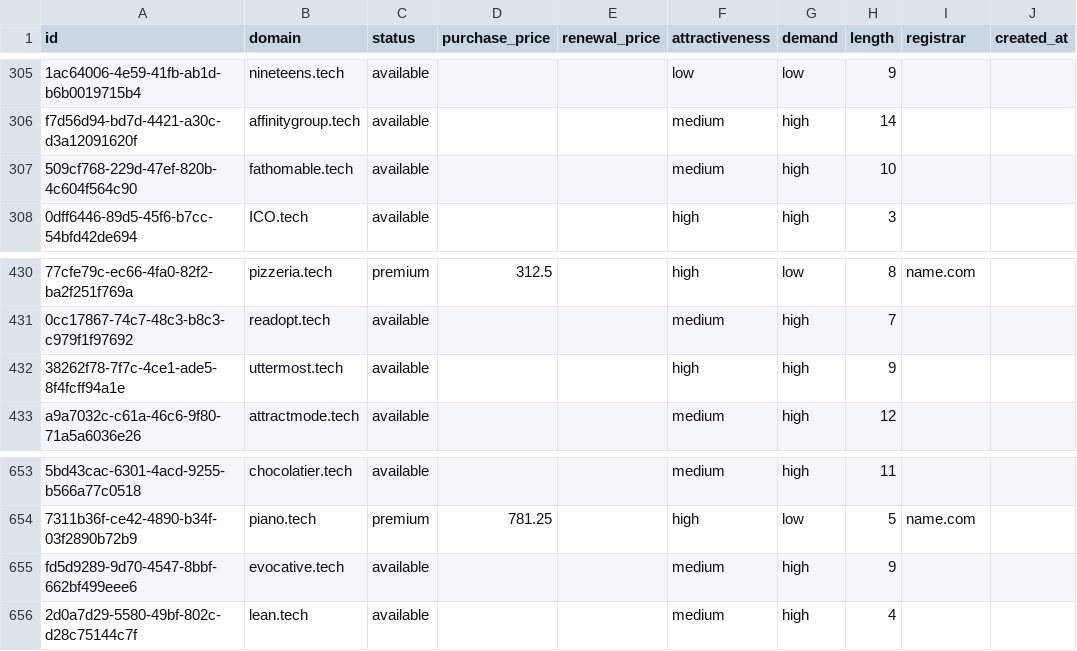
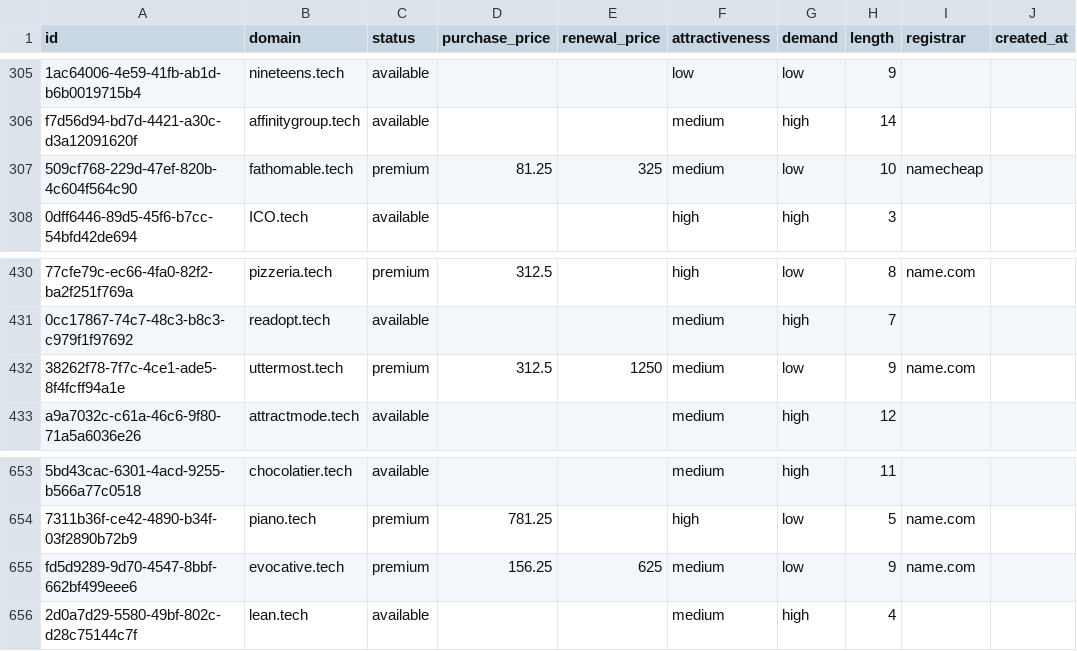
Before and after one commit to UniqueDomains/tech-oneword-domains, a CSV file: tech.csv, drawn as a sheet; only a part is shown, gaps mark what is left out; the diff names each change by its address in the sheet, - before the commit and + after, or states it on an @@ line.

Commit message:
Domains update

```diff
--- a/tech.csv
+++ b/tech.csv
-C307 (status): available
+C307 (status): premium
-D307 (purchase_price): (empty)
+D307 (purchase_price): 81.25
-E307 (renewal_price): (empty)
+E307 (renewal_price): 325
-G307 (demand): high
+G307 (demand): low
-I307 (registrar): (empty)
+I307 (registrar): namecheap
-C432 (status): available
+C432 (status): premium
-D432 (purchase_price): (empty)
+D432 (purchase_price): 312.5
-E432 (renewal_price): (empty)
+E432 (renewal_price): 1250
-F432 (attractiveness): high
+F432 (attractiveness): medium
-G432 (demand): high
+G432 (demand): low
-I432 (registrar): (empty)
+I432 (registrar): name.com
-C655 (status): available
+C655 (status): premium
-D655 (purchase_price): (empty)
+D655 (purchase_price): 156.25
-E655 (renewal_price): (empty)
+E655 (renewal_price): 625
-G655 (demand): high
+G655 (demand): low
-I655 (registrar): (empty)
+I655 (registrar): name.com
```
Also changed, not shown: 4 other files.
